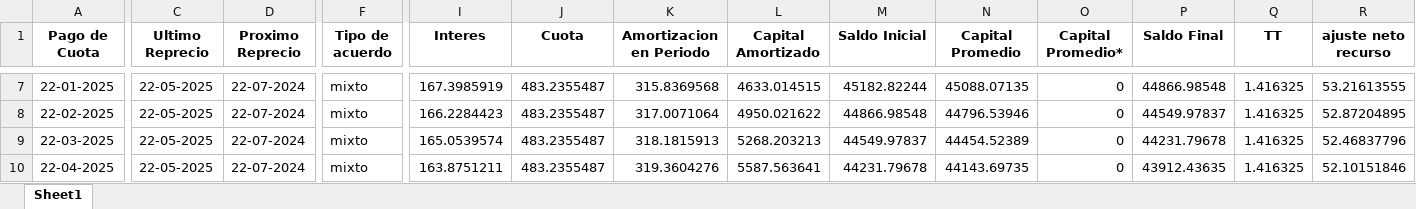
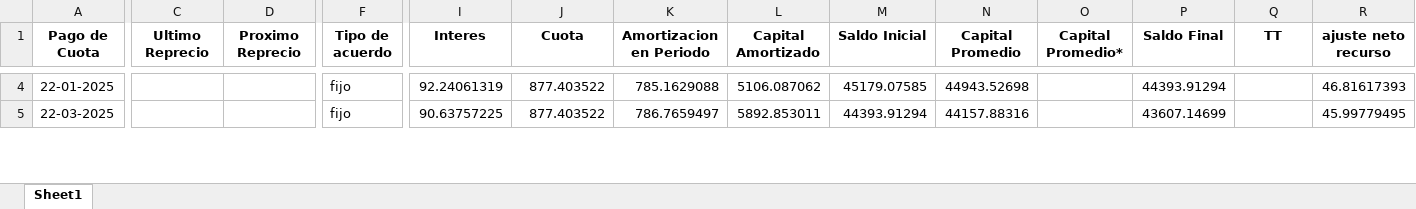
Before and after one commit to XzRaulzX/caidacartera, an Excel workbook: resultado_acuerdos.xlsx, sheet Sheet1, drawn as a sheet; only a part is shown, gaps mark what is left out; values as stored, in another font and other column widths than the file's, no borders; removed rows and columns are numbered as before the commit, all else as after; rows hold the shown columns only; the diff covers the shown part only; the diff names each change by its address in the sheet, - before the commit and + after, or states it on an @@ line.

```diff
--- a/resultado_acuerdos.xlsx (sheet Sheet1)
+++ b/resultado_acuerdos.xlsx (sheet Sheet1)
-C4 (Ultimo Reprecio): 22-05-2025
+C4 (Ultimo Reprecio): (empty)
-D4 (Proximo Reprecio): 22-07-2024
+D4 (Proximo Reprecio): (empty)
-F4 (Tipo de acuerdo): mixto
+F4 (Tipo de acuerdo): fijo
-I4 (Interes): 167.3985919
+I4 (Interes): 92.24061319
-J4 (Cuota): 483.2355487
+J4 (Cuota): 877.403522
-K4 (Amortizacion en Periodo): 315.8369568
+K4 (Amortizacion en Periodo): 785.1629088
-L4 (Capital Amortizado): 4633.014515
+L4 (Capital Amortizado): 5106.087062
-M4 (Saldo Inicial): 45182.82244
+M4 (Saldo Inicial): 45179.07585
-N4 (Capital Promedio): 45088.07135
+N4 (Capital Promedio): 44943.52698
-O4 (Capital Promedio*): 0
+O4 (Capital Promedio*): (empty)
-P4 (Saldo Final): 44866.98548
+P4 (Saldo Final): 44393.91294
-Q4 (TT): 1.416325
+Q4 (TT): (empty)
-R4 (ajuste neto recurso): 53.21613555
+R4 (ajuste neto recurso): 46.81617393
-row 8: 22-02-2025 | 22-05-2025 | 22-07-2024 | mixto | 166.2284423 | 483.2355487 | 317.0071064 | 4950.021622 | 44866.98548 | 44796.53946 | 0 | 44549.97837 | 1.416325 | 52.87204895
-C5 (Ultimo Reprecio): 22-05-2025
+C5 (Ultimo Reprecio): (empty)
-D5 (Proximo Reprecio): 22-07-2024
+D5 (Proximo Reprecio): (empty)
-F5 (Tipo de acuerdo): mixto
+F5 (Tipo de acuerdo): fijo
-I5 (Interes): 165.0539574
+I5 (Interes): 90.63757225
-J5 (Cuota): 483.2355487
+J5 (Cuota): 877.403522
-K5 (Amortizacion en Periodo): 318.1815913
+K5 (Amortizacion en Periodo): 786.7659497
-L5 (Capital Amortizado): 5268.203213
+L5 (Capital Amortizado): 5892.853011
-M5 (Saldo Inicial): 44549.97837
+M5 (Saldo Inicial): 44393.91294
-N5 (Capital Promedio): 44454.52389
+N5 (Capital Promedio): 44157.88316
-O5 (Capital Promedio*): 0
+O5 (Capital Promedio*): (empty)
-P5 (Saldo Final): 44231.79678
+P5 (Saldo Final): 43607.14699
-Q5 (TT): 1.416325
+Q5 (TT): (empty)
-R5 (ajuste neto recurso): 52.46837796
+R5 (ajuste neto recurso): 45.99779495
-row 10: 22-04-2025 | 22-05-2025 | 22-07-2024 | mixto | 163.8751211 | 483.2355487 | 319.3604276 | 5587.563641 | 44231.79678 | 44143.69735 | 0 | 43912.43635 | 1.416325 | 52.10151846
```
Also changed, not shown: 1 added row, 7 removed rows and 95 edited cells elsewhere in this sheet, 1 other file.
